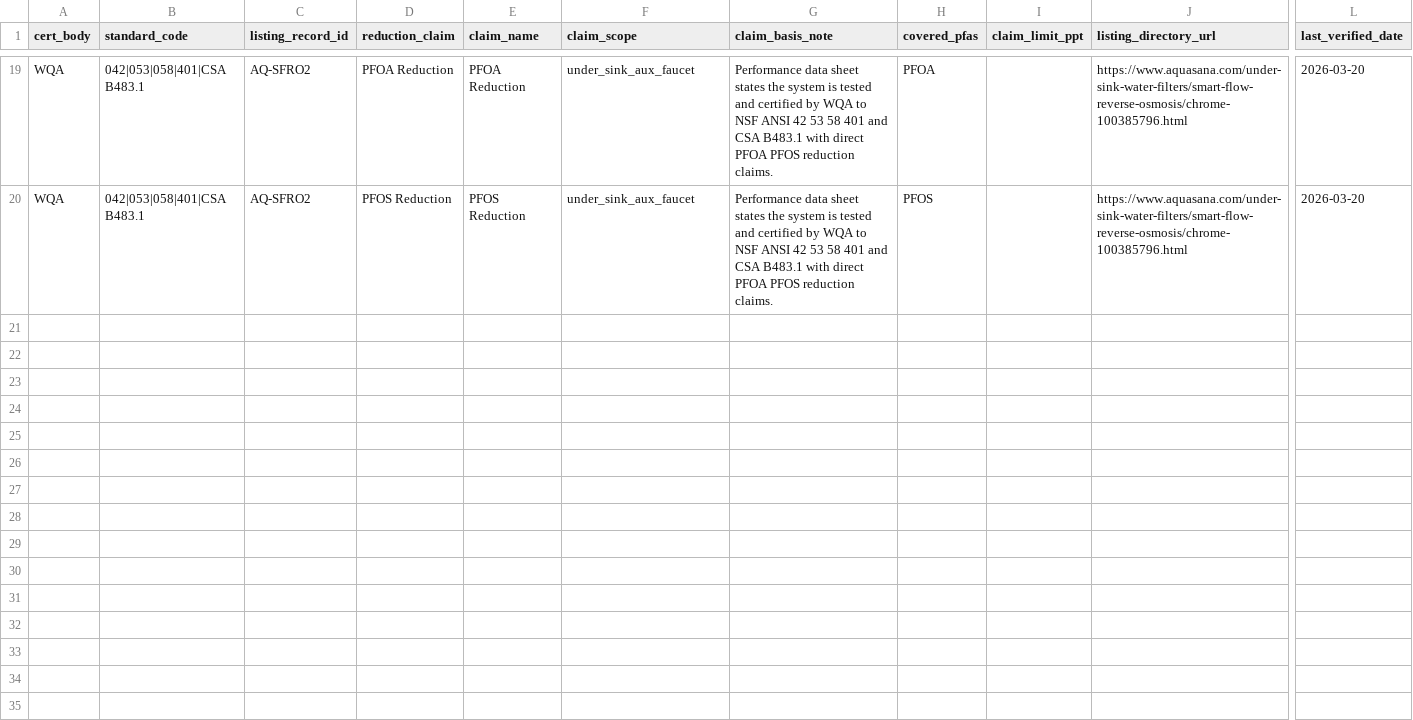
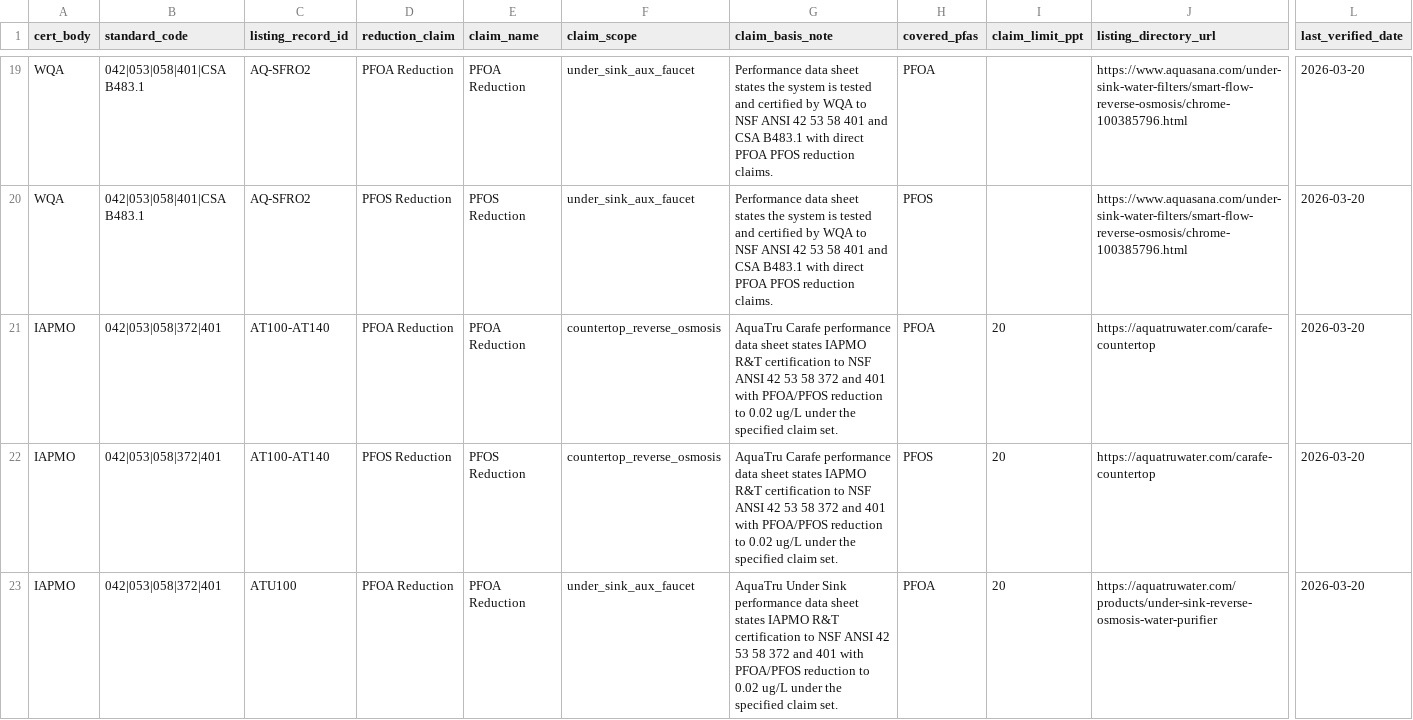
Before and after one commit to ichbinhyeok/pfas, a CSV file: data/normalized/certification_claims/certification_claims.csv, drawn as a sheet; only a part is shown, gaps mark what is left out; rows hold the shown columns only; the diff covers the shown part only; the diff names each change by its address in the sheet, - before the commit and + after, or states it on an @@ line.

```diff
--- a/data/normalized/certification_claims/certification_claims.csv
+++ b/data/normalized/certification_claims/certification_claims.csv
+row 21: IAPMO | 042|053|058|372|401 | AT100-AT140 | PFOA Reduction | PFOA Reduction | countertop_reverse_osmosis | AquaTru Carafe performance data sheet states IAPMO R&T certification to NSF ANSI 42 53 58 372 and 401 with PFOA/PFOS reduction to 0.02 ug/L under the specified claim set. | PFOA | 20 | https://aquatruwater.com/carafe-countertop | 2026-03-20
+row 22: IAPMO | 042|053|058|372|401 | AT100-AT140 | PFOS Reduction | PFOS Reduction | countertop_reverse_osmosis | AquaTru Carafe performance data sheet states IAPMO R&T certification to NSF ANSI 42 53 58 372 and 401 with PFOA/PFOS reduction to 0.02 ug/L under the specified claim set. | PFOS | 20 | https://aquatruwater.com/carafe-countertop | 2026-03-20
+row 23: IAPMO | 042|053|058|372|401 | ATU100 | PFOA Reduction | PFOA Reduction | under_sink_aux_faucet | AquaTru Under Sink performance data sheet states IAPMO R&T certification to NSF ANSI 42 53 58 372 and 401 with PFOA/PFOS reduction to 0.02 ug/L under the specified claim set. | PFOA | 20 | https://aquatruwater.com/products/under-sink-reverse-osmosis-water-purifier | 2026-03-20
```
Also changed, not shown: 3 added rows elsewhere in this file, data/normalized/cost_models/filter_cost_components.csv, data/normalized/cost_models/filter_costs.csv, 41 other files.
